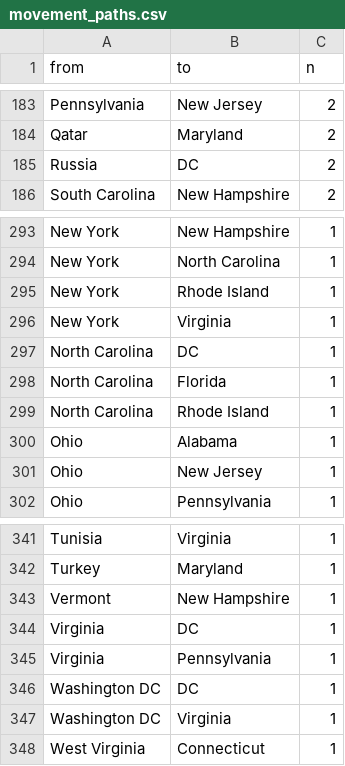
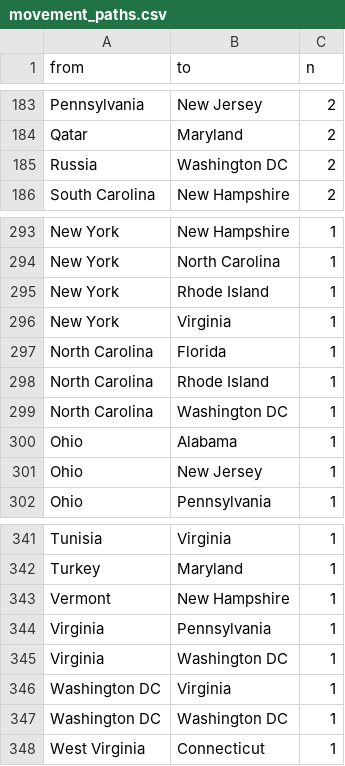
Before and after one commit to the-pudding/shelters, a CSV file: dev/assets/data/movement_paths.csv, drawn as a sheet; only a part is shown, gaps mark what is left out.

```diff
--- a/dev/assets/data/movement_paths.csv
+++ b/dev/assets/data/movement_paths.csv
@@ -184,3 +184,3 @@
 "Qatar","Maryland",2
-"Russia","DC",2
+"Russia","Washington DC",2
 "South Carolina","New Hampshire",2
@@ -296,5 +296,5 @@
 "New York","Virginia",1
-"North Carolina","DC",1
 "North Carolina","Florida",1
 "North Carolina","Rhode Island",1
+"North Carolina","Washington DC",1
 "Ohio","Alabama",1
@@ -343,6 +343,6 @@
 "Vermont","New Hampshire",1
-"Virginia","DC",1
 "Virginia","Pennsylvania",1
-"Washington DC","DC",1
+"Virginia","Washington DC",1
 "Washington DC","Virginia",1
+"Washington DC","Washington DC",1
 "West Virginia","Connecticut",1
```
Also changed, not shown: src/assets/data/movement_paths.csv, 15 other files.
